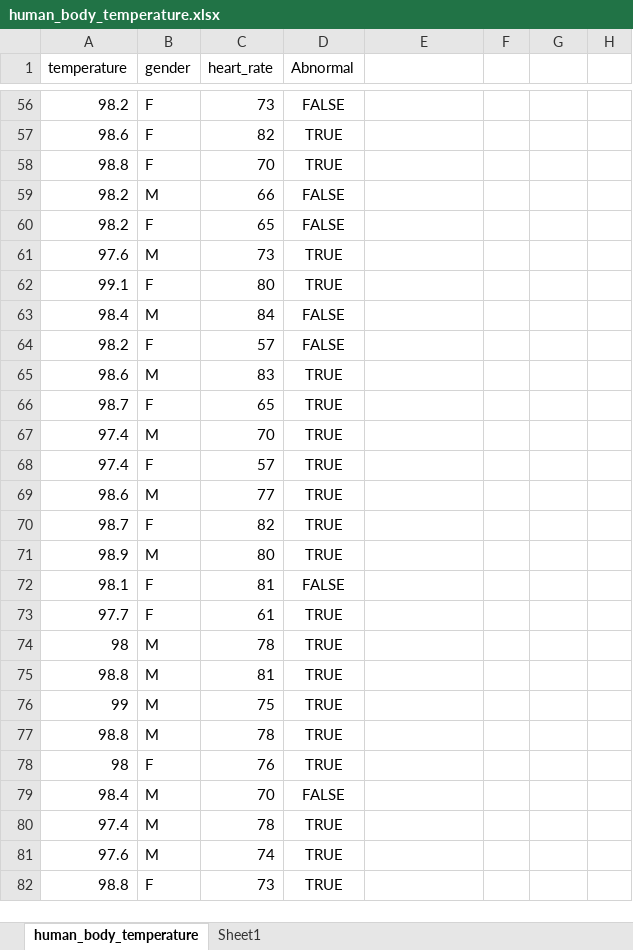
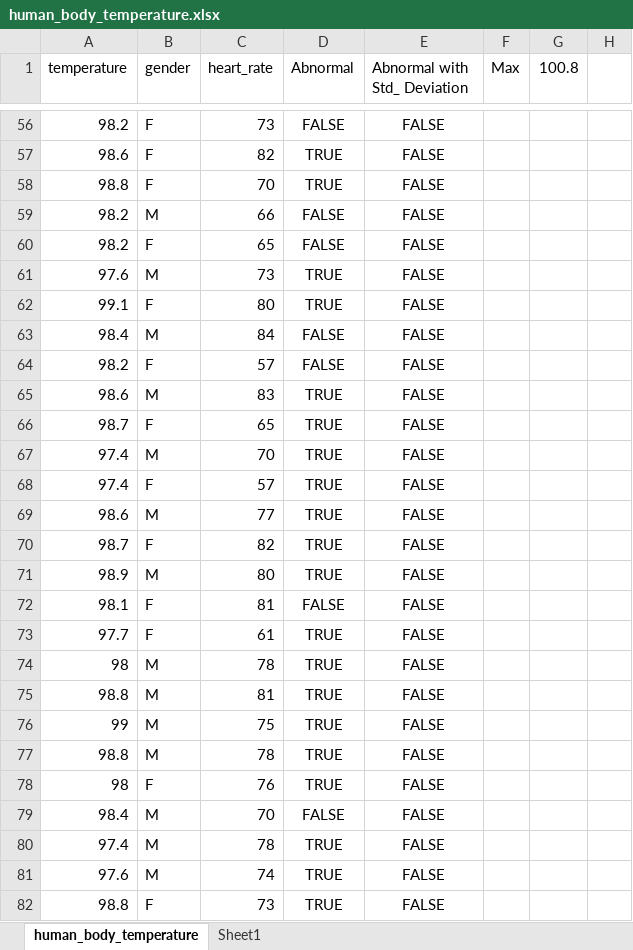
Before and after one commit to cgoat/Intermediate-Data-Science, an Excel workbook: Intermediate-Data-Science-master/Inferential Statistics/human_temp/data/human_body_temperature.xlsx, sheet human_body_temperature, drawn as a sheet; only a part is shown, gaps mark what is left out; values as stored, in another font and other column widths than the file's, no borders; the diff covers the shown part only; the diff names each change by its address in the sheet, - before the commit and + after, or states it on an @@ line.

```diff
--- a/Intermediate-Data-Science-master/Inferential Statistics/human_temp/data/human_body_temperature.xlsx (sheet human_body_temperature)
+++ b/Intermediate-Data-Science-master/Inferential Statistics/human_temp/data/human_body_temperature.xlsx (sheet human_body_temperature)
-E1: (empty)
+E1: Abnormal with Std_ Deviation
-F1: (empty)
+F1: Max
-G1: (empty)
+G1: 100.8
-E56:E82 (Abnormal with Std_ Deviation): (empty)
+E56:E82 (Abnormal with Std_ Deviation): FALSE
```
Also changed, not shown: 127 edited cells elsewhere in this sheet, 8 other files.
